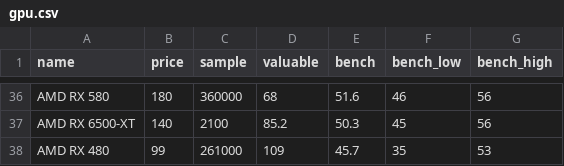
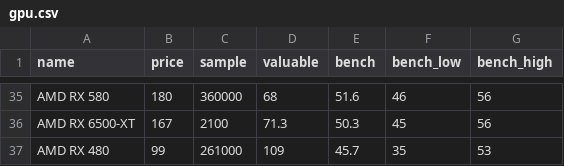
Before and after one commit to ShaokangJiang/CSE-203B-crapping, a CSV file: data/gpu.csv, drawn as a sheet; only a part is shown, gaps mark what is left out; addresses are those after the commit; the diff covers the shown part only; the diff names each change by its address in the sheet, - before the commit and + after, or states it on an @@ line.

```diff
--- a/data/gpu.csv
+++ b/data/gpu.csv
-B36 (price): 140
+B36 (price): 167
-D36 (valuable): 85.2
+D36 (valuable): 71.3
```
Also changed, not shown: 9 added rows, 10 removed rows and 10 edited cells elsewhere in this file, data/cpu.csv, data/hdd.csv, 2 other files.
